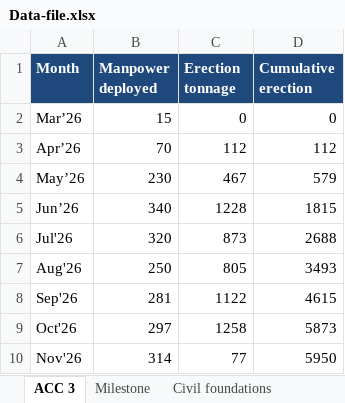
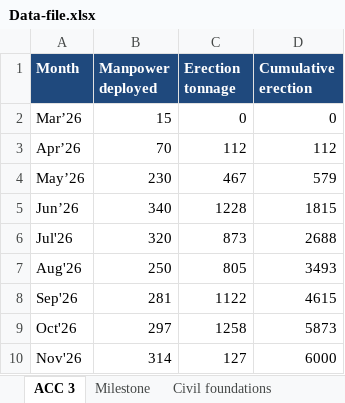
Before and after one commit to kaimal-abu/Project-Dashboard, an Excel workbook: Data-file.xlsx, sheet ACC 3, drawn as a sheet; values as stored, in another font and other column widths than the file's, no borders; the diff names each change by its address in the sheet, - before the commit and + after, or states it on an @@ line.

```diff
--- a/Data-file.xlsx (sheet ACC 3)
+++ b/Data-file.xlsx (sheet ACC 3)
-C10 (Erection tonnage): 77
+C10 (Erection tonnage): 127
-D10 (Cumulative erection): 5950
+D10 (Cumulative erection): 6000
```
Also changed, not shown: sheet Manpower, sheet Civil foundations, Calendar-tasks.xlsx, Daily-updates.xlsx.
